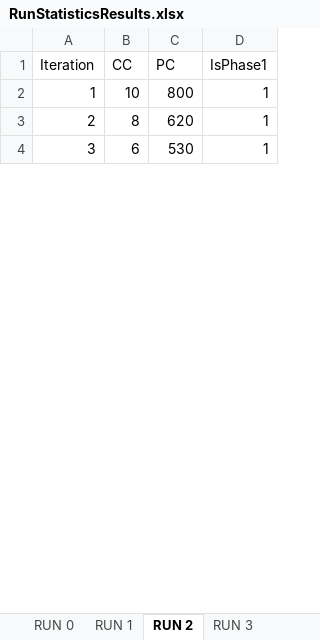
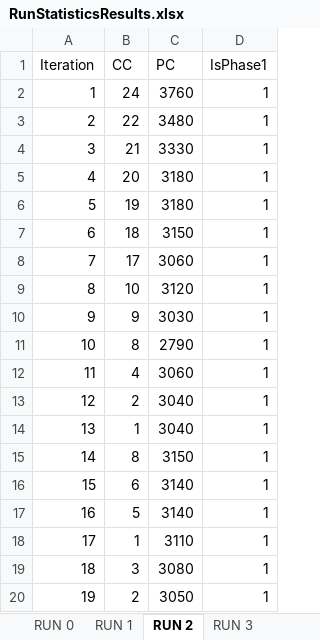
Before and after one commit to carcasonne/BachelorProject, an Excel workbook: RunStatisticsResults.xlsx, sheet RUN 2, drawn as a sheet; only a part is shown; values as stored, in another font and other column widths than the file's, no borders; addresses are those after the commit; the diff covers the shown part only; the diff names each change by its address in the sheet, - before the commit and + after, or states it on an @@ line.

```diff
--- a/RunStatisticsResults.xlsx (sheet RUN 2)
+++ b/RunStatisticsResults.xlsx (sheet RUN 2)
+row 2: 1 | 24 | 3760 | 1
+row 3: 2 | 22 | 3480 | 1
+row 4: 3 | 21 | 3330 | 1
+row 5: 4 | 20 | 3180 | 1
+row 6: 5 | 19 | 3180 | 1
+row 7: 6 | 18 | 3150 | 1
+row 8: 7 | 17 | 3060 | 1
@@ column A (Iteration) renumbered from row 9 down @@
-C9 (PC): 800
+C9 (PC): 3120
+row 10: 9 | 9 | 3030 | 1
-C11 (PC): 620
+C11 (PC): 2790
+row 12: 11 | 4 | 3060 | 1
+row 13: 12 | 2 | 3040 | 1
+row 14: 13 | 1 | 3040 | 1
+row 15: 14 | 8 | 3150 | 1
-C16 (PC): 530
+C16 (PC): 3140
+row 17: 16 | 5 | 3140 | 1
+row 18: 17 | 1 | 3110 | 1
+row 19: 18 | 3 | 3080 | 1
+row 20: 19 | 2 | 3050 | 1
```
Also changed, not shown: 46 added rows, 9 removed rows and 16 edited cells elsewhere in this sheet, sheet RUN 0, sheet RUN 8, sheet RUN 5, sheet RUN 1, sheet RUN 3, sheet RUN 7, 4 more sheets, charts or pictures.
